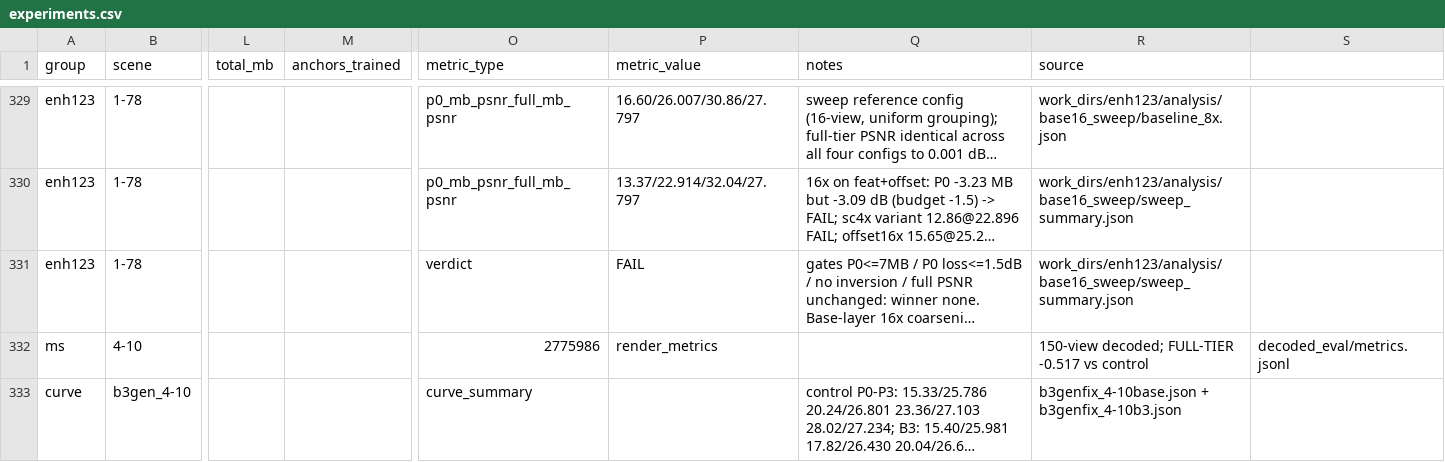
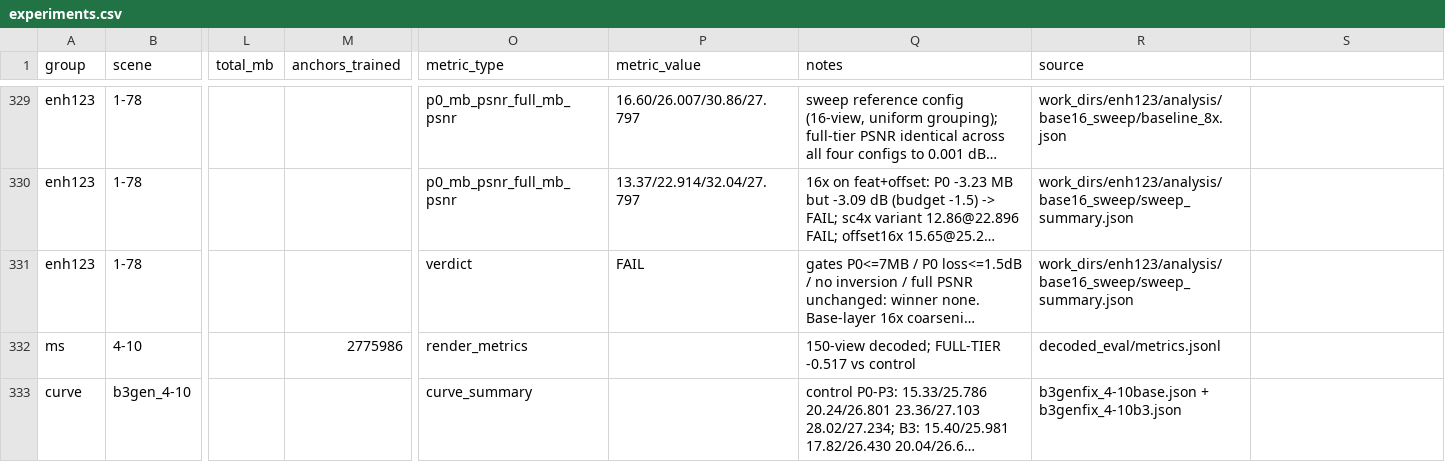
Before and after one commit to Gob1inBr0/DCCA-GS, a CSV file: docs/data/experiments.csv, drawn as a sheet; only a part is shown, gaps mark what is left out; long unchanged cells end in …; the diff names each change by its address in the sheet, - before the commit and + after, or states it on an @@ line.

Commit message:
csv: fix column misalignment in 4-10 arm row

```diff
--- a/docs/data/experiments.csv
+++ b/docs/data/experiments.csv
-M332 (anchors_trained): (empty)
+M332 (anchors_trained): 2775986
-O332 (metric_type): 2775986
+O332 (metric_type): render_metrics
-P332 (metric_value): render_metrics
+P332 (metric_value): (empty)
-Q332 (notes): (empty)
+Q332 (notes): 150-view decoded; FULL-TIER -0.517 vs control
-R332 (source): 150-view decoded; FULL-TIER -0.517 vs control
+R332 (source): decoded_eval/metrics.jsonl
-S332: decoded_eval/metrics.jsonl
+S332: (empty)
```
